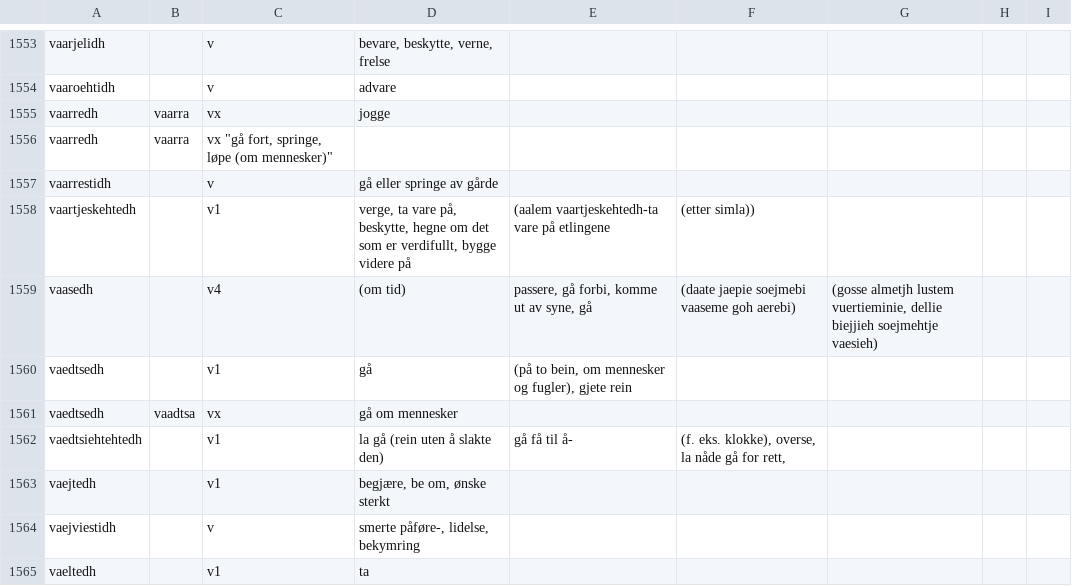
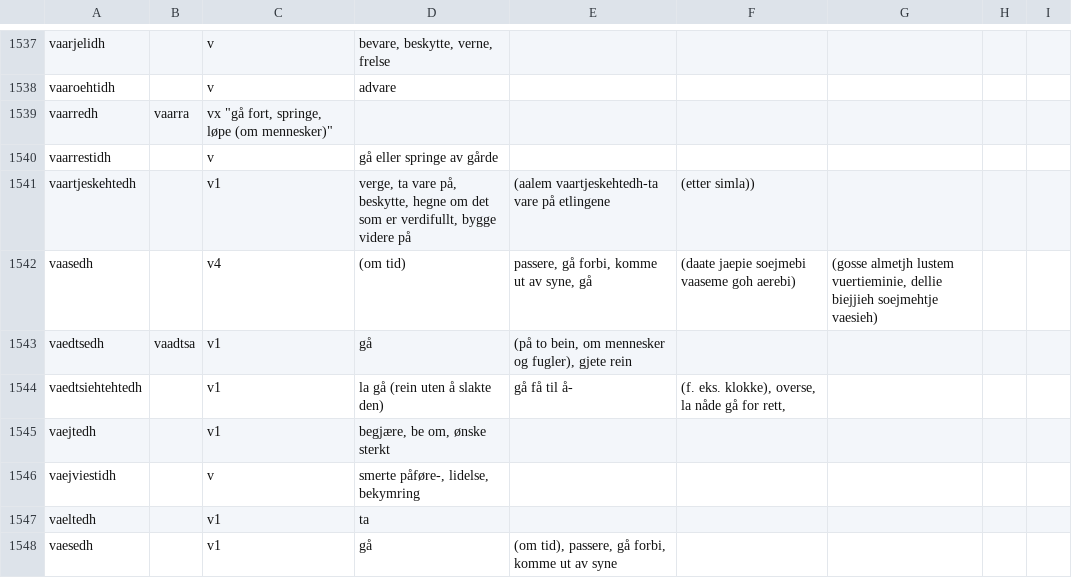
Before and after one commit to giellalt/dict-sma-mul, a CSV file: inc/verb.csv, drawn as a sheet; only a part is shown, gaps mark what is left out; the shorter side is filled out with more unchanged rows; the diff covers the shown part only.

Commit message:
Now only unique verbs.

```diff
--- a/inc/verb.csv
+++ b/inc/verb.csv
@@ -1555,3 +1539,2 @@
 "vaaroehtidh"		"v"	"advare"
-"vaarredh"	"vaarra"	"vx"	"jogge"
 "vaarredh"	"vaarra"	"vx" "gå fort, springe, løpe (om mennesker)"
@@ -1560,4 +1543,3 @@
 "vaasedh"		"v4"	"(om tid)"	"passere, gå forbi, komme ut av syne, gå"	"(daate jaepie soejmebi vaaseme goh aerebi)"	"(gosse almetjh lustem vuertieminie, dellie biejjieh soejmehtje vaesieh)"
-"vaedtsedh"		"v1"	"gå"	"(på to bein, om mennesker og fugler), gjete rein"
-"vaedtsedh"	"vaadtsa"	"vx"	"gå om mennesker"
+"vaedtsedh"	"vaadtsa"	"v1"	"gå"	"(på to bein, om mennesker og fugler), gjete rein"
 "vaedtsiehtehtedh"		"v1"	"la gå (rein uten å slakte den)"	"gå få til å-"	"(f. eks. klokke), overse, la nåde gå for rett, "
```
Also changed, not shown: 2 added rows, 30 removed rows and 19 edited cells elsewhere in this file.
